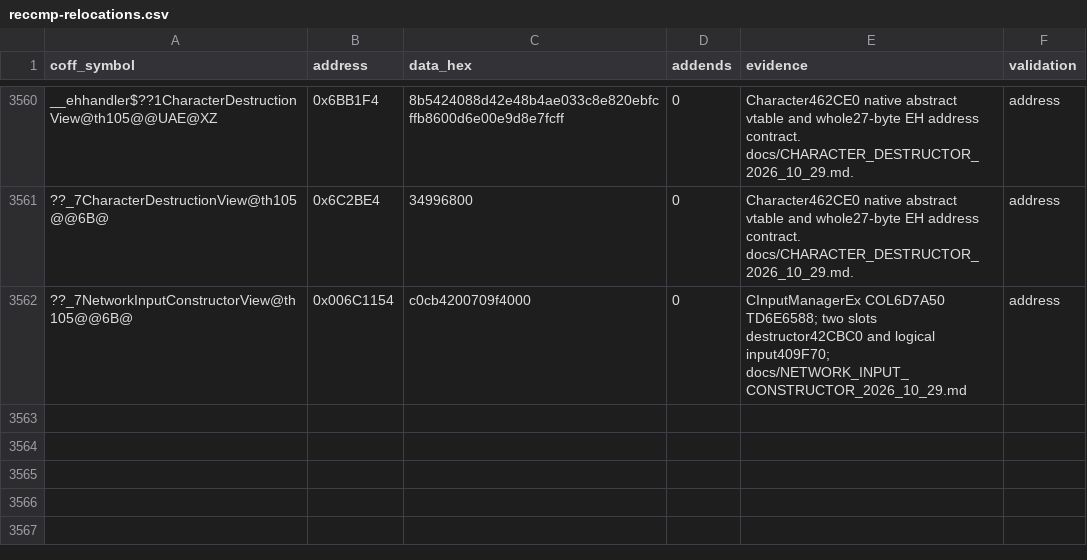
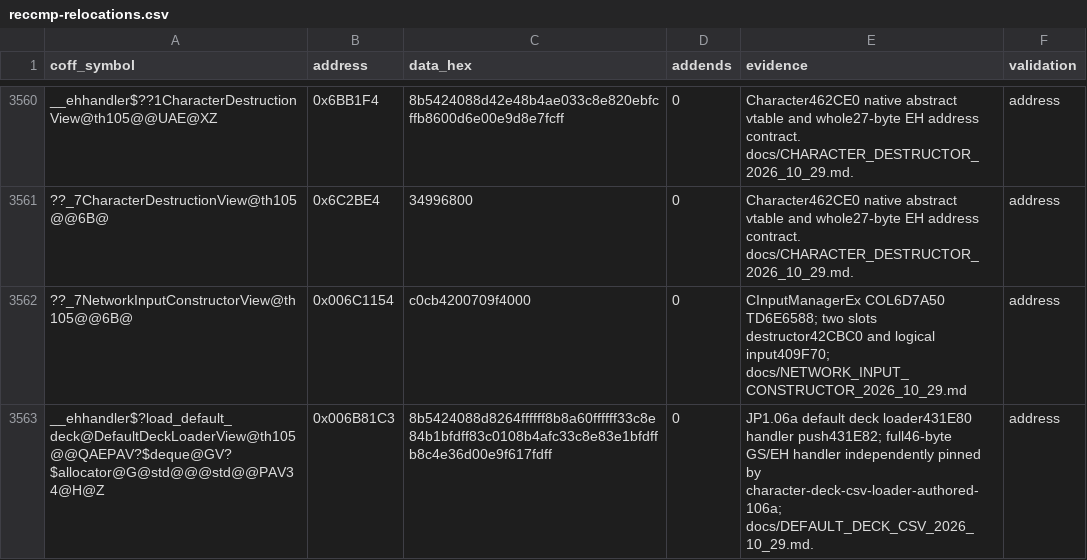
Before and after one commit to N0zoM1z0/th105, a CSV file: config/reccmp-relocations.csv, drawn as a sheet; only a part is shown, gaps mark what is left out.

Commit message:
gpt-dots: match the default character deck CSV loader
Co-authored-by: gensokyo-dev <342580529+gensokyo-dev@users.noreply.github.com>

```diff
--- a/config/reccmp-relocations.csv
+++ b/config/reccmp-relocations.csv
@@ -3562 +3562,2 @@ __ehhandler$??1CharacterDestructionView@th105@@UAE@XZ,0x6BB1F4,8b5424088d42e48b4
 ??_7NetworkInputConstructorView@th105@@6B@,0x006C1154,c0cb4200709f4000,0,CInputManagerEx COL6D7A50 TD6E6588; two slots destructor42CBC0 and logical input409F70; docs/NETWORK_INPUT_CONSTRUCTOR_2026_10_29.md,address
+__ehhandler$?load_default_deck@DefaultDeckLoaderView@th105@@QAEPAV?$deque@GV?$allocator@G@std@@@std@@PAV34@H@Z,0x006B81C3,8b5424088d8264ffffff8b8a60ffffff33c8e84b1bfdff83c0108b4afc33c8e83e1bfdffb8c4e36d00e9f617fdff,0,JP1.06a default deck loader431E80 handler push431E82; full46-byte GS/EH handler independently pinned by character-deck-csv-loader-authored-106a; docs/DEFAULT_DECK_CSV_2026_10_29.md.,address
```
Also changed, not shown: config/function-origins.csv, config/implemented.csv, 10 other files.
